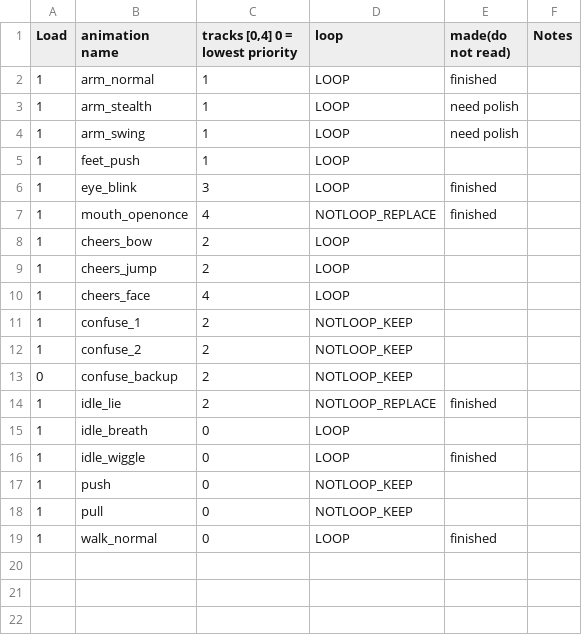
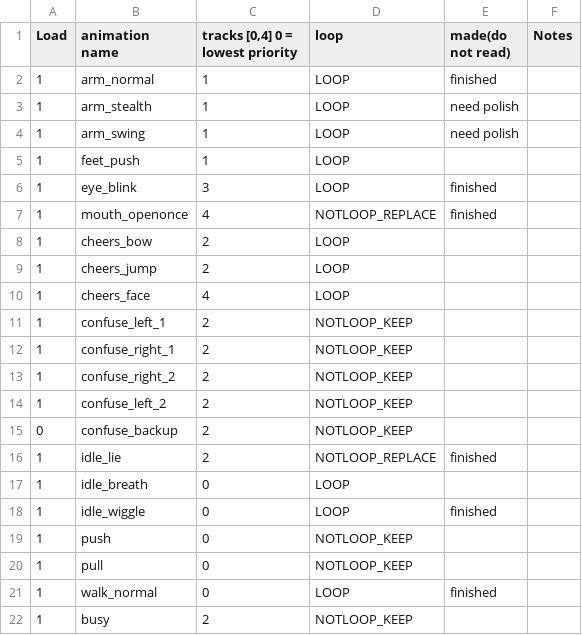
Before and after one commit to huxii/Crowd, a CSV file: Gremlins/Assets/Resources/Rosters/SpineAnimationList.csv, drawn as a sheet.

Commit message:
animation added: right question mark & busy

```diff
--- a/Gremlins/Assets/Resources/Rosters/SpineAnimationList.csv
+++ b/Gremlins/Assets/Resources/Rosters/SpineAnimationList.csv
@@ -10,4 +10,6 @@ Load,animation name,"tracks [0,4] 0 = lowest priority",loop,made(do not read),No
 1,cheers_face,4,LOOP,,
-1,confuse_1,2,NOTLOOP_KEEP,,
-1,confuse_2,2,NOTLOOP_KEEP,,
+1,confuse_left_1,2,NOTLOOP_KEEP,,
+1,confuse_right_1,2,NOTLOOP_KEEP,,
+1,confuse_right_2,2,NOTLOOP_KEEP,,
+1,confuse_left_2,2,NOTLOOP_KEEP,,
 0,confuse_backup,2,NOTLOOP_KEEP,,
@@ -19 +21,2 @@ Load,animation name,"tracks [0,4] 0 = lowest priority",loop,made(do not read),No
 1,walk_normal,0,LOOP,finished,
+1,busy,2,NOTLOOP_KEEP,,
```
Also changed, not shown: 3 other files.
